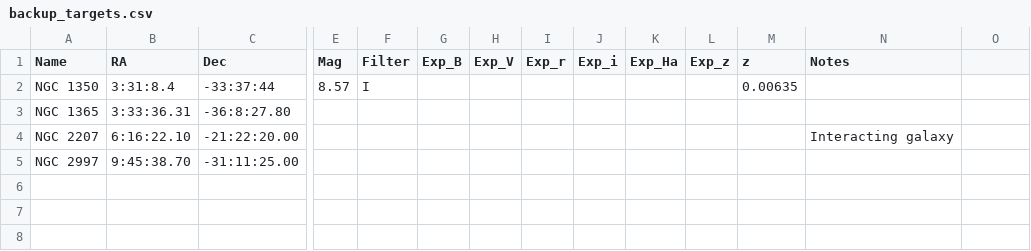
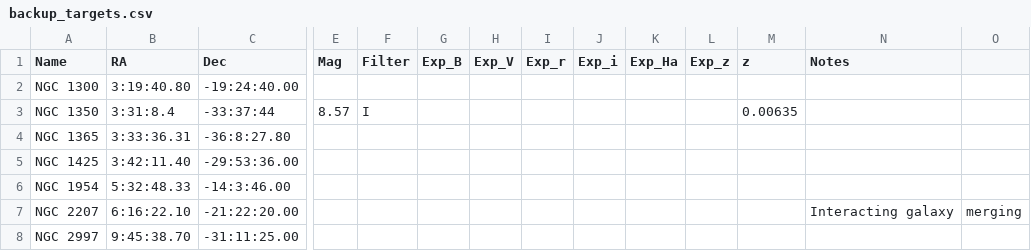
Before and after one commit to jhartke/LaSillaRepo2020, a CSV file: targets/backup_targets.csv, drawn as a sheet; only a part is shown, gaps mark what is left out; addresses are those after the commit; rows hold the shown columns only; the diff names each change by its address in the sheet, - before the commit and + after, or states it on an @@ line.

Commit message:
Update backup_targets.csv

```diff
--- a/targets/backup_targets.csv
+++ b/targets/backup_targets.csv
+row 2: NGC 1300 | 3:19:40.80 | -19:24:40.00
+row 5: NGC 1425 | 3:42:11.40 | -29:53:36.00
+row 6: NGC 1954 | 5:32:48.33 | -14:3:46.00
-O7: (empty)
+O7: merging
```
